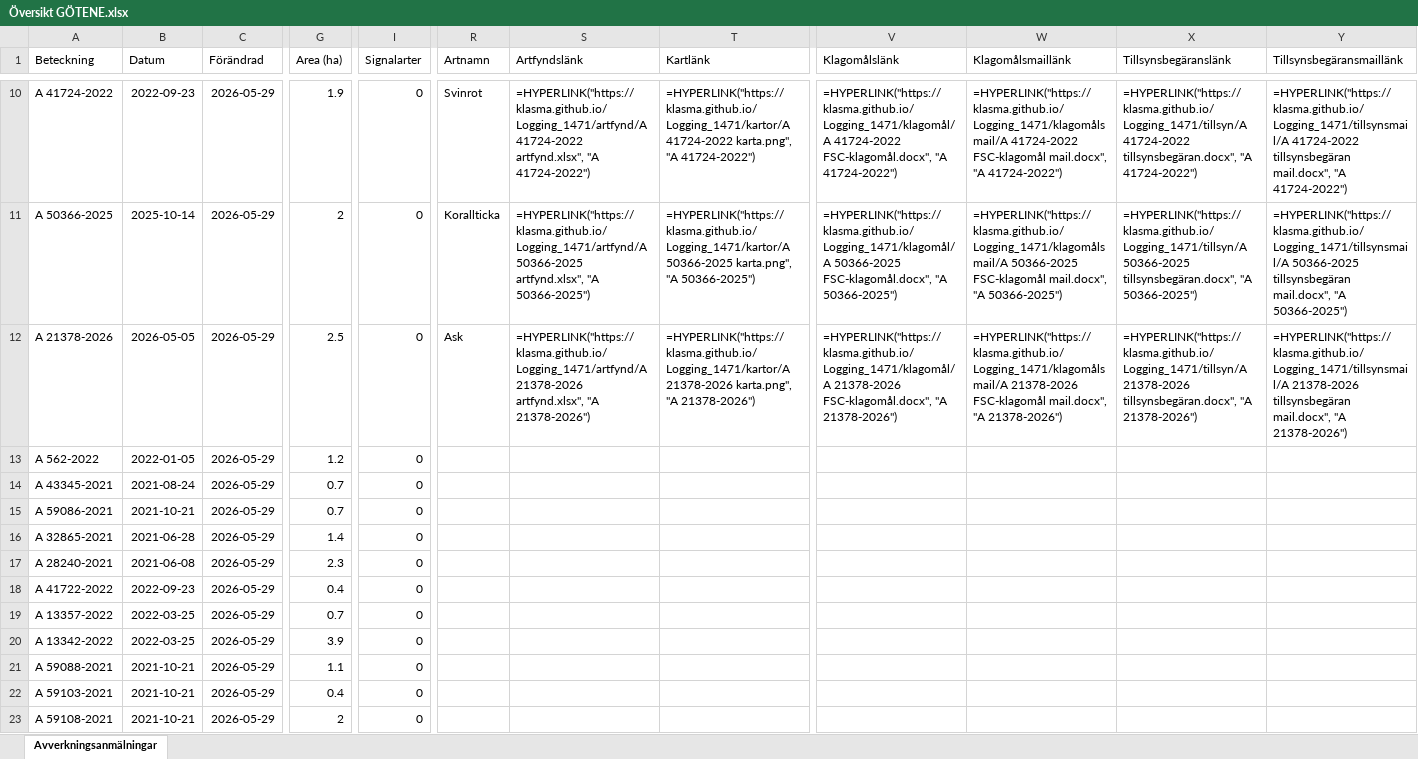
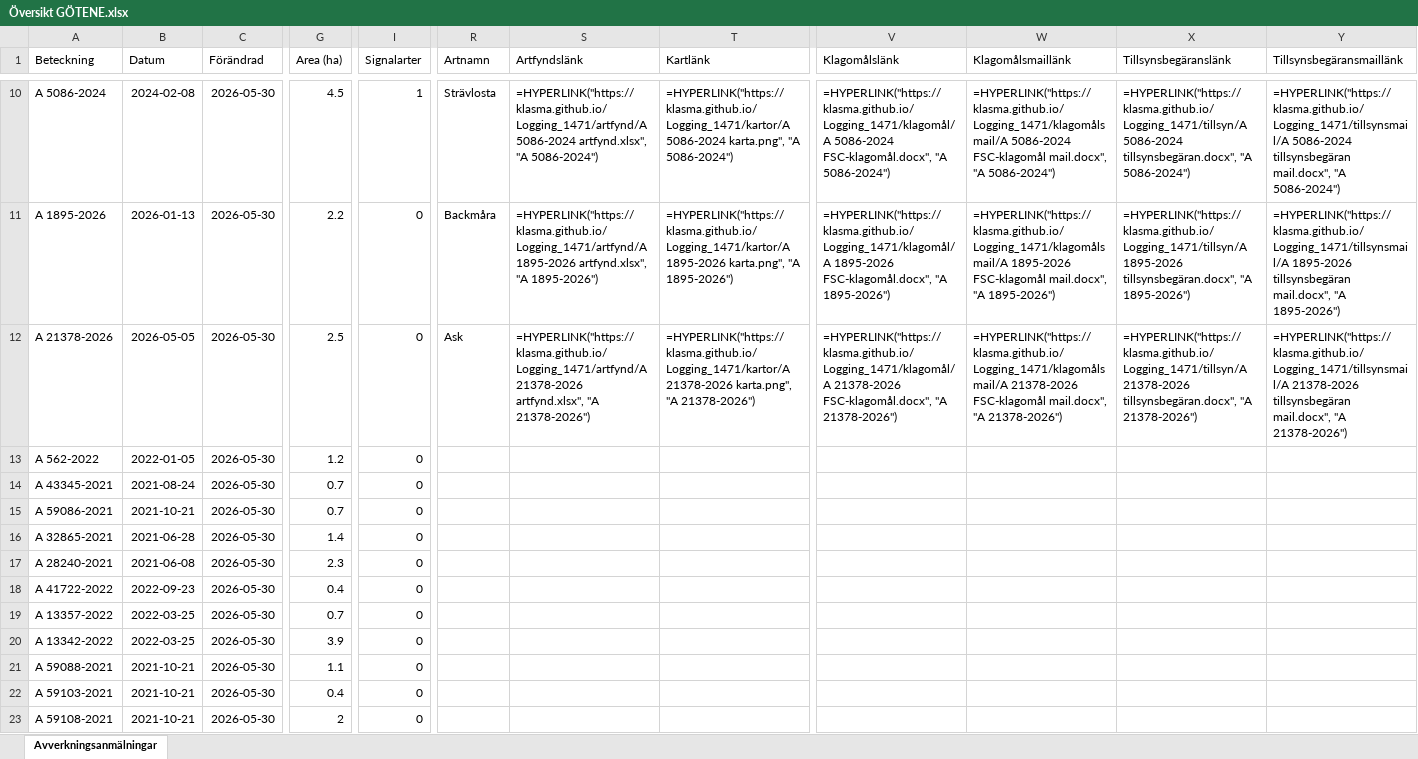
Before and after one commit to klasma/Logging_1471, an Excel workbook: Översikt GÖTENE.xlsx, sheet Avverkningsanmälningar, drawn as a sheet; only a part is shown, gaps mark what is left out; values as stored, in another font and other column widths than the file's, no borders; formulas without a stored value are shown as written; the diff covers the shown part only; the diff names each change by its address in the sheet, - before the commit and + after, or states it on an @@ line.

```diff
--- a/Översikt GÖTENE.xlsx (sheet Avverkningsanmälningar)
+++ b/Översikt GÖTENE.xlsx (sheet Avverkningsanmälningar)
-A10 (Beteckning): A 41724-2022
+A10 (Beteckning): A 5086-2024
-B10 (Datum): 2022-09-23
+B10 (Datum): 2024-02-08
-C10:C23 (Förändrad): 2026-05-29
+C10:C23 (Förändrad): 2026-05-30
-G10 (Area (ha)): 1.9
+G10 (Area (ha)): 4.5
-I10 (Signalarter): 0
+I10 (Signalarter): 1
-R10 (Artnamn): Svinrot
+R10 (Artnamn): Strävlosta
-S10 (Artfyndslänk): =HYPERLINK("https://klasma.github.io/Logging_1471/artfynd/A 41724-2022 artfynd.xlsx", "A 41724-2022")
+S10 (Artfyndslänk): =HYPERLINK("https://klasma.github.io/Logging_1471/artfynd/A 5086-2024 artfynd.xlsx", "A 5086-2024")
-T10 (Kartlänk): =HYPERLINK("https://klasma.github.io/Logging_1471/kartor/A 41724-2022 karta.png", "A 41724-2022")
+T10 (Kartlänk): =HYPERLINK("https://klasma.github.io/Logging_1471/kartor/A 5086-2024 karta.png", "A 5086-2024")
-V10 (Klagomålslänk): =HYPERLINK("https://klasma.github.io/Logging_1471/klagomål/A 41724-2022 FSC-klagomål.docx", "A 41724-2022")
+V10 (Klagomålslänk): =HYPERLINK("https://klasma.github.io/Logging_1471/klagomål/A 5086-2024 FSC-klagomål.docx", "A 5086-2024")
-W10 (Klagomålsmaillänk): =HYPERLINK("https://klasma.github.io/Logging_1471/klagomålsmail/A 41724-2022 FSC-klagomål mail.docx", "A 41724-2022")
+W10 (Klagomålsmaillänk): =HYPERLINK("https://klasma.github.io/Logging_1471/klagomålsmail/A 5086-2024 FSC-klagomål mail.docx", "A 5086-2024")
-X10 (Tillsynsbegäranslänk): =HYPERLINK("https://klasma.github.io/Logging_1471/tillsyn/A 41724-2022 tillsynsbegäran.docx", "A 41724-2022")
+X10 (Tillsynsbegäranslänk): =HYPERLINK("https://klasma.github.io/Logging_1471/tillsyn/A 5086-2024 tillsynsbegäran.docx", "A 5086-2024")
-Y10 (Tillsynsbegäransmaillänk): =HYPERLINK("https://klasma.github.io/Logging_1471/tillsynsmail/A 41724-2022 tillsynsbegäran mail.docx", "A 41724-2022")
+Y10 (Tillsynsbegäransmaillänk): =HYPERLINK("https://klasma.github.io/Logging_1471/tillsynsmail/A 5086-2024 tillsynsbegäran mail.docx", "A 5086-2024")
-A11 (Beteckning): A 50366-2025
+A11 (Beteckning): A 1895-2026
-B11 (Datum): 2025-10-14
+B11 (Datum): 2026-01-13
-G11 (Area (ha)): 2
+G11 (Area (ha)): 2.2
-R11 (Artnamn): Korallticka
+R11 (Artnamn): Backmåra
-S11 (Artfyndslänk): =HYPERLINK("https://klasma.github.io/Logging_1471/artfynd/A 50366-2025 artfynd.xlsx", "A 50366-2025")
+S11 (Artfyndslänk): =HYPERLINK("https://klasma.github.io/Logging_1471/artfynd/A 1895-2026 artfynd.xlsx", "A 1895-2026")
-T11 (Kartlänk): =HYPERLINK("https://klasma.github.io/Logging_1471/kartor/A 50366-2025 karta.png", "A 50366-2025")
+T11 (Kartlänk): =HYPERLINK("https://klasma.github.io/Logging_1471/kartor/A 1895-2026 karta.png", "A 1895-2026")
-V11 (Klagomålslänk): =HYPERLINK("https://klasma.github.io/Logging_1471/klagomål/A 50366-2025 FSC-klagomål.docx", "A 50366-2025")
+V11 (Klagomålslänk): =HYPERLINK("https://klasma.github.io/Logging_1471/klagomål/A 1895-2026 FSC-klagomål.docx", "A 1895-2026")
-W11 (Klagomålsmaillänk): =HYPERLINK("https://klasma.github.io/Logging_1471/klagomålsmail/A 50366-2025 FSC-klagomål mail.docx", "A 50366-2025")
+W11 (Klagomålsmaillänk): =HYPERLINK("https://klasma.github.io/Logging_1471/klagomålsmail/A 1895-2026 FSC-klagomål mail.docx", "A 1895-2026")
-X11 (Tillsynsbegäranslänk): =HYPERLINK("https://klasma.github.io/Logging_1471/tillsyn/A 50366-2025 tillsynsbegäran.docx", "A 50366-2025")
+X11 (Tillsynsbegäranslänk): =HYPERLINK("https://klasma.github.io/Logging_1471/tillsyn/A 1895-2026 tillsynsbegäran.docx", "A 1895-2026")
-Y11 (Tillsynsbegäransmaillänk): =HYPERLINK("https://klasma.github.io/Logging_1471/tillsynsmail/A 50366-2025 tillsynsbegäran mail.docx", "A 50366-2025")
+Y11 (Tillsynsbegäransmaillänk): =HYPERLINK("https://klasma.github.io/Logging_1471/tillsynsmail/A 1895-2026 tillsynsbegäran mail.docx", "A 1895-2026")
```
Also changed, not shown: 994 edited cells elsewhere in this sheet, artfynd/A 11504-2026 artfynd.xlsx, artfynd/A 12658-2023 artfynd.xlsx, 56 other files.
